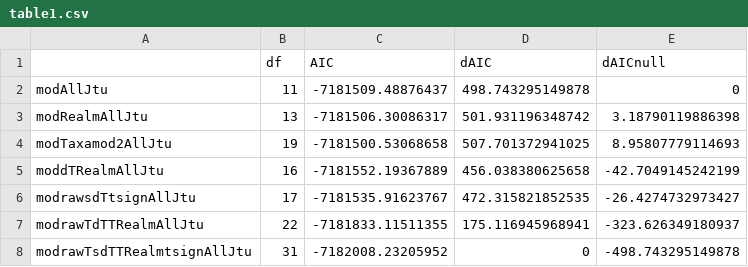
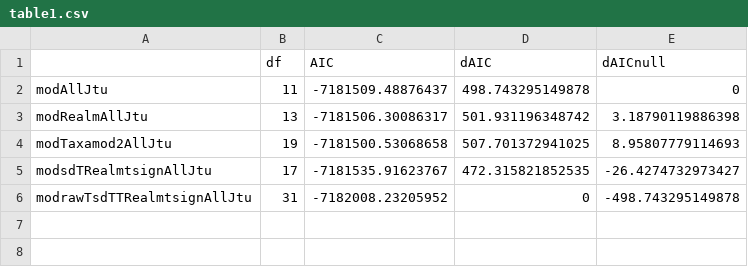
Before and after one commit to pinskylab/climate_community_crossrealm, a CSV file: figures/table1.csv, drawn as a sheet.

Commit message:
Update Table 1 and Fig. 2 to focus on tsign models.

```diff
--- a/figures/table1.csv
+++ b/figures/table1.csv
@@ -4,5 +4,3 @@
 "modTaxamod2AllJtu",19,-7181500.53068658,507.701372941025,8.95807779114693
-"moddTRealmAllJtu",16,-7181552.19367889,456.038380625658,-42.7049145242199
-"modrawsdTtsignAllJtu",17,-7181535.91623767,472.315821852535,-26.4274732973427
-"modrawTdTTRealmAllJtu",22,-7181833.11511355,175.116945968941,-323.626349180937
+"modsdTRealmtsignAllJtu",17,-7181535.91623767,472.315821852535,-26.4274732973427
 "modrawTsdTTRealmtsignAllJtu",31,-7182008.23205952,0,-498.743295149878
```
Also changed, not shown: 2 other files.
